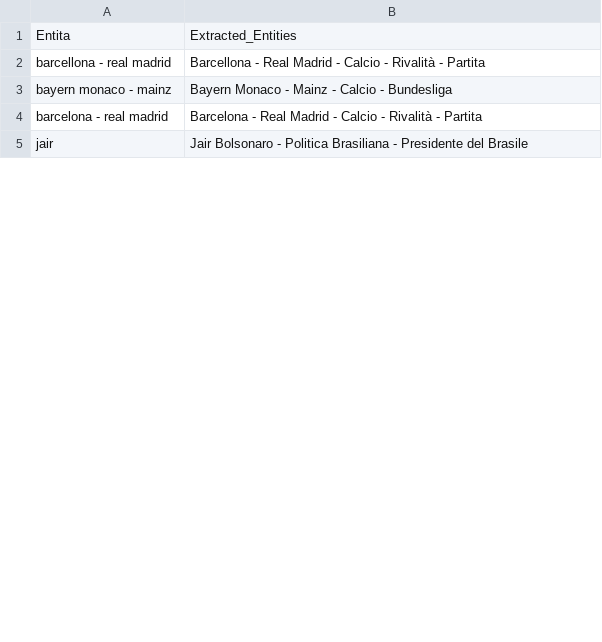
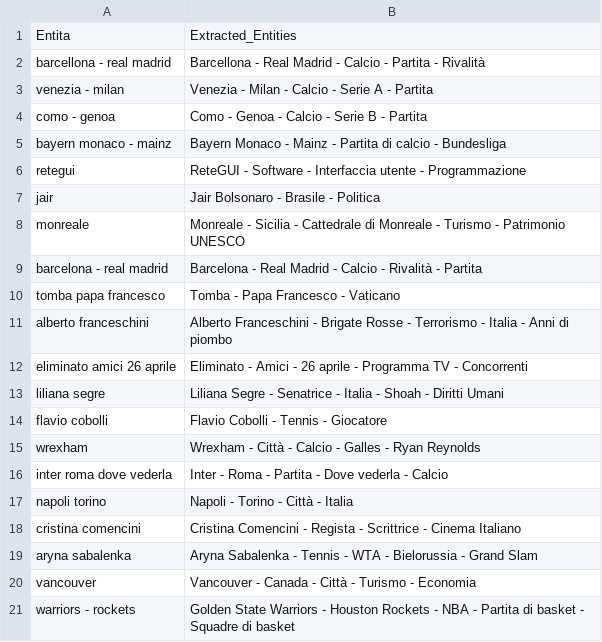
Before and after one commit to maledizionisrls/discover-prophet-website, a CSV file: checkpoint_data/04_openai_extracted_entities.csv, drawn as a sheet; only a part is shown; the diff covers the shown part only.

```diff
--- a/checkpoint_data/04_openai_extracted_entities.csv
+++ b/checkpoint_data/04_openai_extracted_entities.csv
@@ -1,5 +1,21 @@
 Entita,Extracted_Entities
-barcellona - real madrid,Barcellona - Real Madrid - Calcio - Rivalità - Partita
-bayern monaco - mainz,Bayern Monaco - Mainz - Calcio - Bundesliga
+barcellona - real madrid,Barcellona - Real Madrid - Calcio - Partita - Rivalità
+venezia - milan,Venezia - Milan - Calcio - Serie A - Partita
+como - genoa,Como - Genoa - Calcio - Serie B - Partita
+bayern monaco - mainz,Bayern Monaco - Mainz - Partita di calcio - Bundesliga
+retegui,ReteGUI - Software - Interfaccia utente - Programmazione
+jair,Jair Bolsonaro - Brasile - Politica
+monreale,Monreale - Sicilia - Cattedrale di Monreale - Turismo - Patrimonio UNESCO
 barcelona - real madrid,Barcelona - Real Madrid - Calcio - Rivalità - Partita
-jair,Jair Bolsonaro - Politica Brasiliana - Presidente del Brasile
+tomba papa francesco,Tomba - Papa Francesco - Vaticano
+alberto franceschini,Alberto Franceschini - Brigate Rosse - Terrorismo - Italia - Anni di piombo
+eliminato amici 26 aprile,Eliminato - Amici - 26 aprile - Programma TV - Concorrenti
+liliana segre,Liliana Segre - Senatrice - Italia - Shoah - Diritti Umani
+flavio cobolli,Flavio Cobolli - Tennis - Giocatore
+wrexham,Wrexham - Città - Calcio - Galles - Ryan Reynolds
+inter roma dove vederla,Inter - Roma - Partita - Dove vederla - Calcio
+napoli torino,Napoli - Torino - Città - Italia
+cristina comencini,Cristina Comencini - Regista - Scrittrice - Cinema Italiano
+aryna sabalenka,Aryna Sabalenka - Tennis - WTA - Bielorussia - Grand Slam
+vancouver,Vancouver - Canada - Città - Turismo - Economia
+warriors - rockets,Golden State Warriors - Houston Rockets - NBA - Partita di basket - Squadre di basket
```
Also changed, not shown: 15 added rows, 27 removed rows, 9 moved rows and 3 edited cells elsewhere in this file, checkpoint_data/02_context_run_1_scores.csv, checkpoint_data/02_context_run_2_scores.csv, 5 other files.
